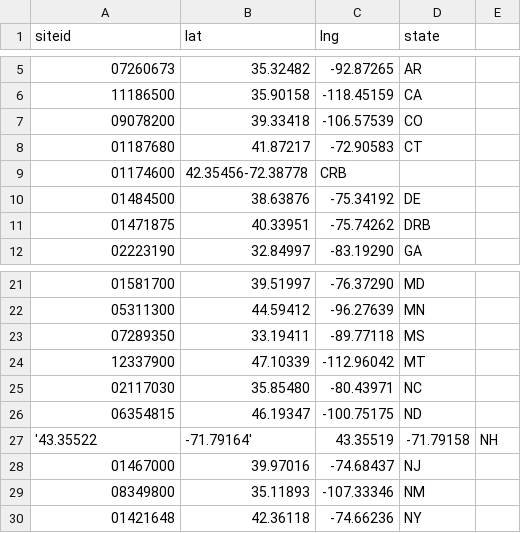
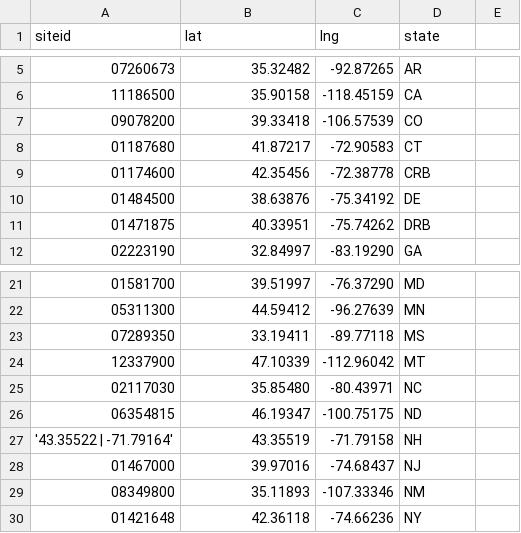
Before and after one commit to USGS-WiM/StreamStats-Setup, a CSV file: batchTester/testSites.csv, drawn as a sheet; only a part is shown, gaps mark what is left out.

Commit message:
update csv

```diff
--- a/batchTester/testSites.csv
+++ b/batchTester/testSites.csv
@@ -8,3 +8,3 @@ siteid,lat,lng,state
 01187680,41.87217,-72.90583,CT
-01174600,42.35456-72.38778,CRB
+01174600,42.35456,-72.38778,CRB
 01484500,38.63876,-75.34192,DE
@@ -26,3 +26,3 @@ siteid,lat,lng,state
 06354815,46.19347,-100.75175,ND
-'43.35522, -71.79164',43.35519,-71.79158,NH
+'43.35522 | -71.79164',43.35519,-71.79158,NH
 01467000,39.97016,-74.68437,NJ
```
